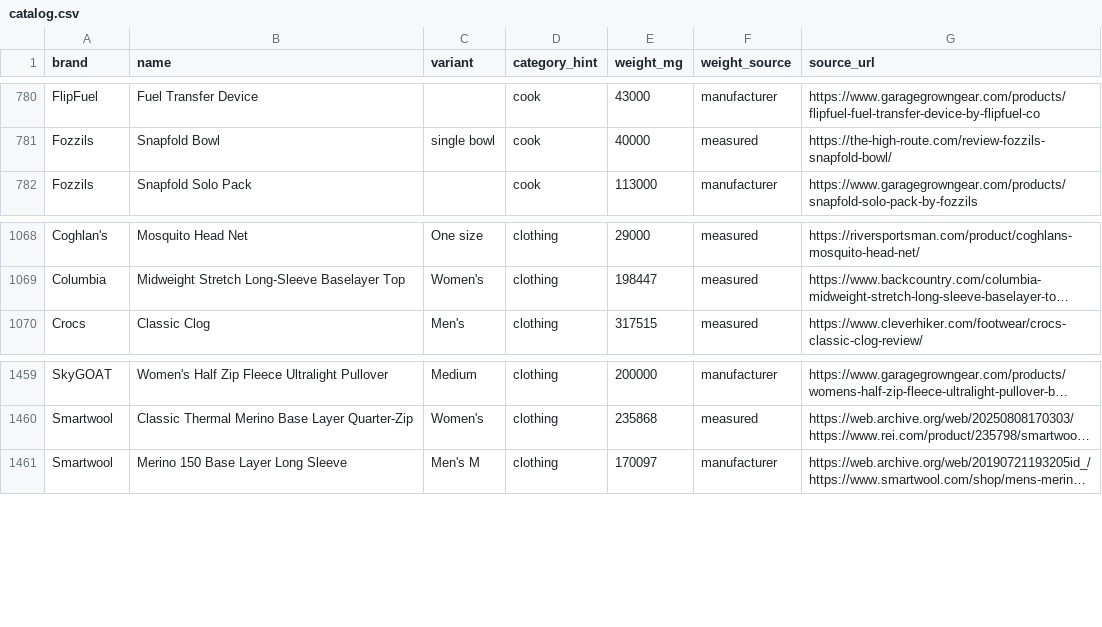
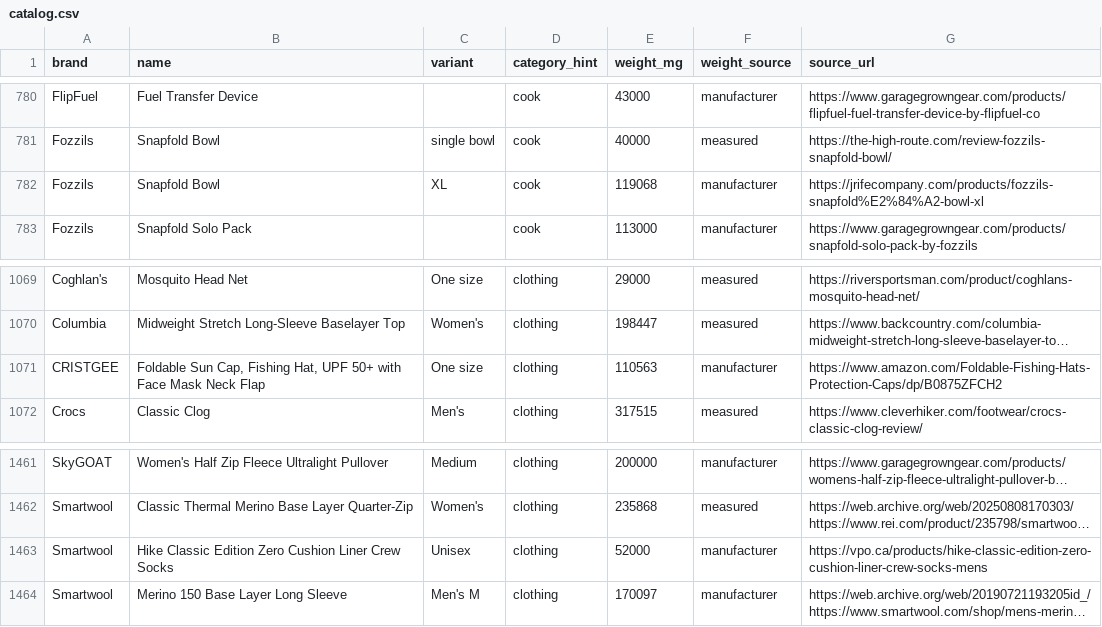
Before and after one commit to ryankiley/mahonia, a CSV file: seed/catalog.csv, drawn as a sheet; only a part is shown, gaps mark what is left out; long unchanged cells end in …; the diff names each change by its address in the sheet, - before the commit and + after, or states it on an @@ line.

Commit message:
Add 3 gear items to the catalog (Smartwool sock, CRISTGEE sun cap, Fozzils XL bowl) (#125)
* Add the Smartwool Hike Classic Edition Zero Cushion Liner Crew socks

* Add the CRISTGEE sun cap and Fozzils Snapfold Bowl XL

```diff
--- a/seed/catalog.csv
+++ b/seed/catalog.csv
+row 782: Fozzils | Snapfold Bowl | XL | cook | 119068 | manufacturer | https://jrifecompany.com/products/fozzils-snapfold%E2%84%A2-bowl-xl
+row 1071: CRISTGEE | Foldable Sun Cap, Fishing Hat, UPF 50+ with Face Mask Neck Flap | One size | clothing | 110563 | manufacturer | https://www.amazon.com/Foldable-Fishing-Hats-Protection-Caps/dp/B0875ZFCH2
+row 1463: Smartwool | Hike Classic Edition Zero Cushion Liner Crew Socks | Unisex | clothing | 52000 | manufacturer | https://vpo.ca/products/hike-classic-edition-zero-cushion-liner-crew-socks-mens
```
Also changed, not shown: 2 other files.
